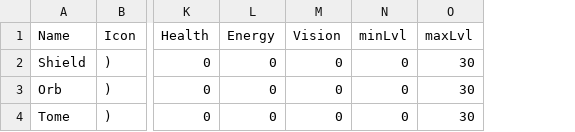
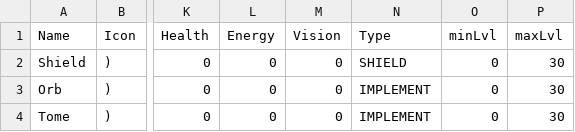
Before and after one commit to WireHallMedic/TheInfernalManor, a CSV file: TheInfernalManor/Data Files/OffHandBases.csv, drawn as a sheet; only a part is shown, gaps mark what is left out; the diff names each change by its address in the sheet, - before the commit and + after, or states it on an @@ line.

Commit message:
All gear types can generate magical and rare versions.

```diff
--- a/TheInfernalManor/Data Files/OffHandBases.csv
+++ b/TheInfernalManor/Data Files/OffHandBases.csv
+column N (Type), rows 2-4: SHIELD | IMPLEMENT | IMPLEMENT
```
Also changed, not shown: 4 other files.
